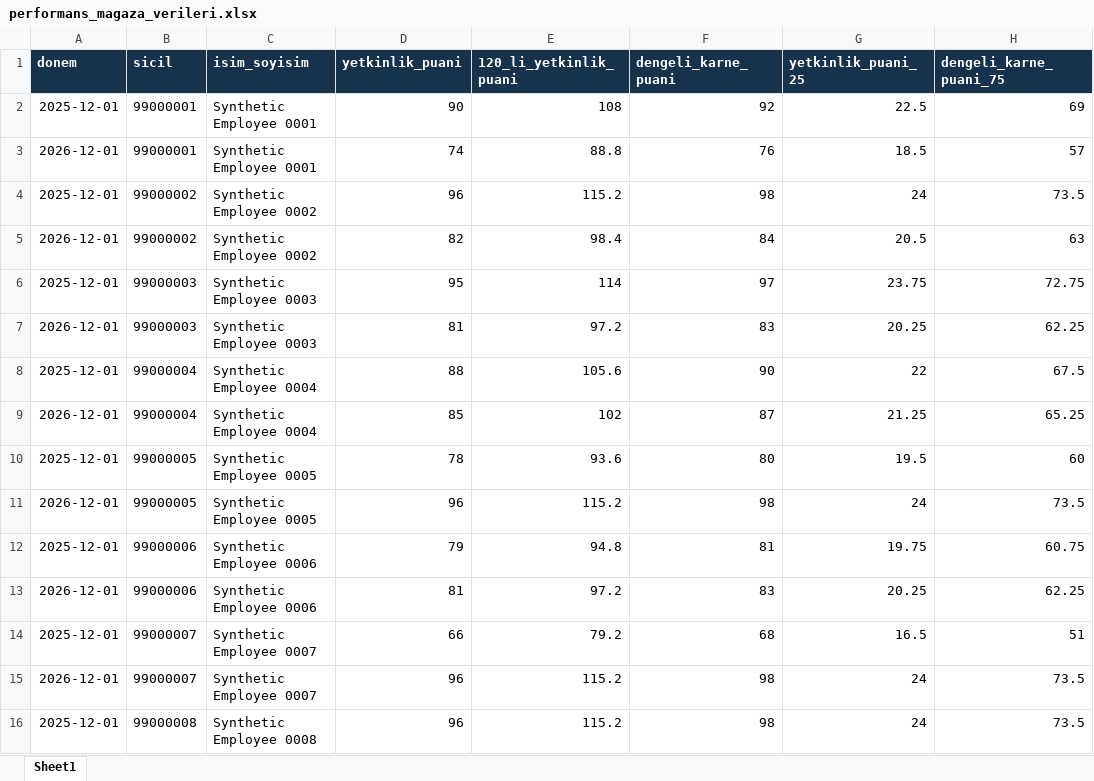
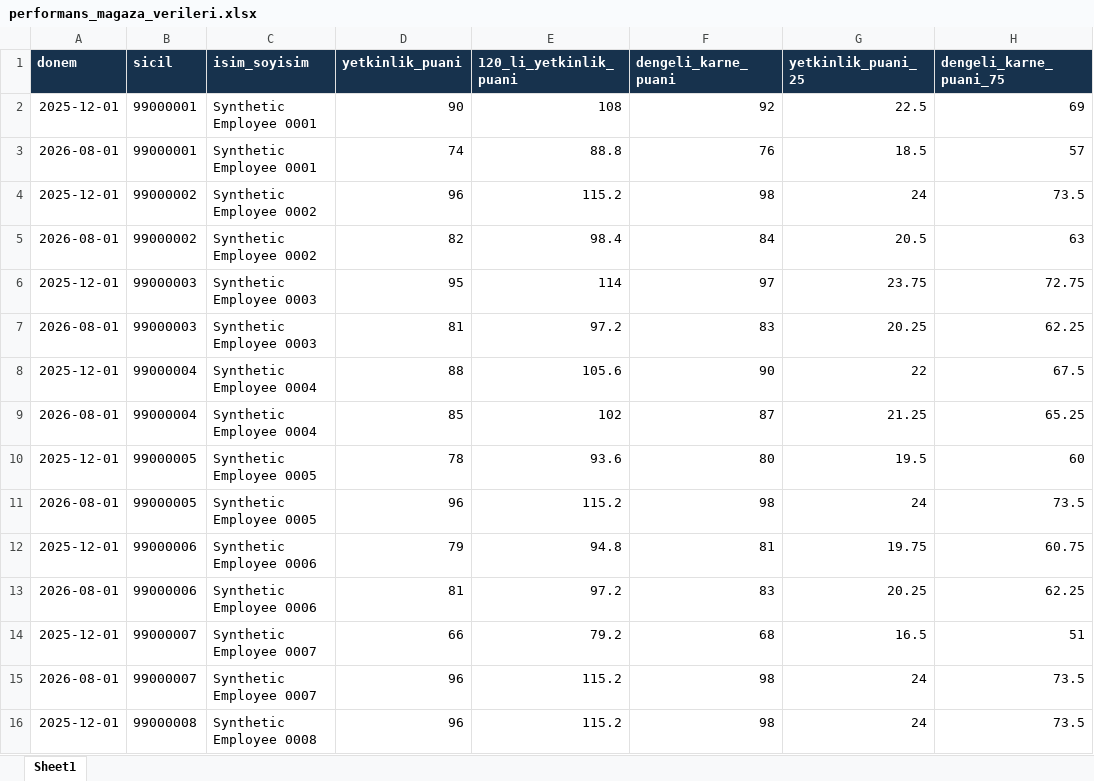
Before and after one commit to aizanoianalytics/aizanoi-analytics, an Excel workbook: analytics/dashboards/hr-analytics-full-set/production-pipeline/performans_magaza_verileri.xlsx, sheet Sheet1, drawn as a sheet; only a part is shown; values as stored, in another font and other column widths than the file's, no borders; the diff covers the shown part only; the diff names each change by its address in the sheet, - before the commit and + after, or states it on an @@ line.

Commit message:
fix(hr): bound synthetic historical events to reporting date (#158)
Make the synthetic HR reporting reference explicit, bound completed historical events to the reporting date, preserve deterministic canonical rebuilds, and harden generated HR HTML data-derived sinks without changing parity-preserved production calculations. All required CI, browser, Lighthouse, ESLint and CodeQL checks passed.

```diff
--- a/analytics/dashboards/hr-analytics-full-set/production-pipeline/performans_magaza_verileri.xlsx (sheet Sheet1)
+++ b/analytics/dashboards/hr-analytics-full-set/production-pipeline/performans_magaza_verileri.xlsx (sheet Sheet1)
-A3 (donem): 2026-12-01
+A3 (donem): 2026-08-01
-A5 (donem): 2026-12-01
+A5 (donem): 2026-08-01
-A7 (donem): 2026-12-01
+A7 (donem): 2026-08-01
-A9 (donem): 2026-12-01
+A9 (donem): 2026-08-01
-A11 (donem): 2026-12-01
+A11 (donem): 2026-08-01
-A13 (donem): 2026-12-01
+A13 (donem): 2026-08-01
-A15 (donem): 2026-12-01
+A15 (donem): 2026-08-01
```
Also changed, not shown: 123 edited cells elsewhere in this sheet, analytics/dashboards/hr-analytics-full-set/production-pipeline/Ayrilanlar_Listesi.xlsx, analytics/dashboards/hr-analytics-full-set/production-pipeline/cezalar.xlsx, 22 other files.
